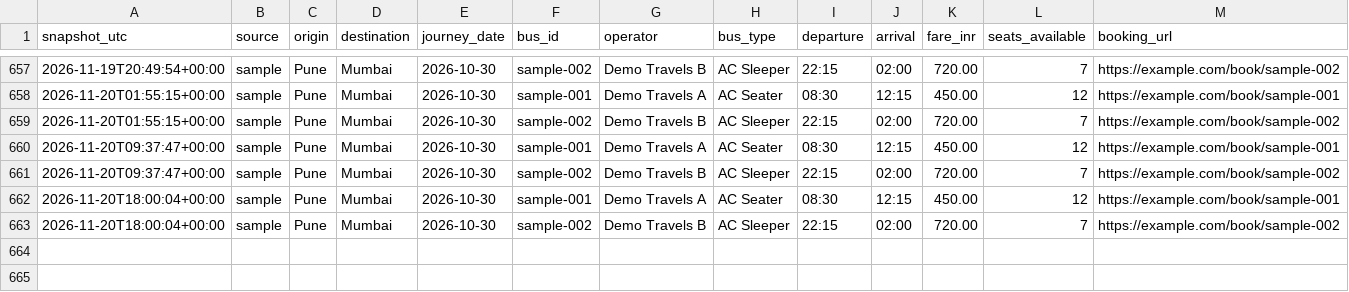
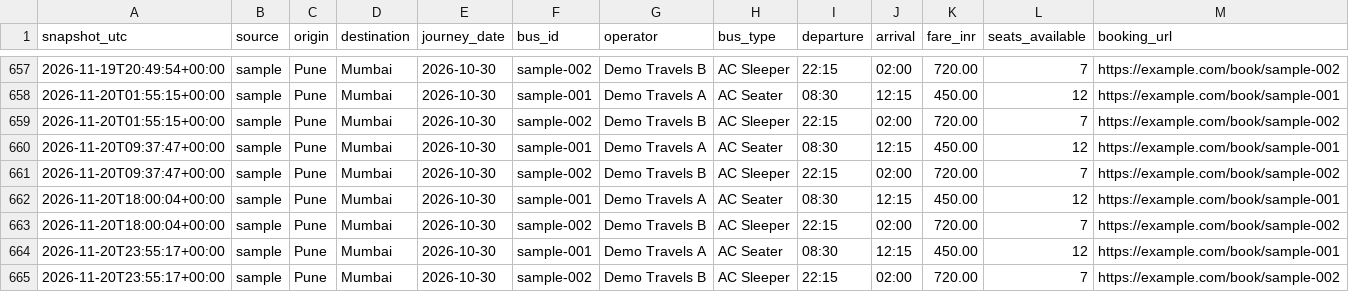
Before and after one commit to Tshubh1414/bus-fare-tracker, a CSV file: data/prices.csv, drawn as a sheet; only a part is shown, gaps mark what is left out.

```diff
--- a/data/prices.csv
+++ b/data/prices.csv
@@ -663 +663,3 @@ snapshot_utc,source,origin,destination,journey_date,bus_id,operator,bus_type,dep
 2026-11-20T18:00:04+00:00,sample,Pune,Mumbai,2026-10-30,sample-002,Demo Travels B,AC Sleeper,22:15,02:00,720.00,7,https://example.com/book/sample-002
+2026-11-20T23:55:17+00:00,sample,Pune,Mumbai,2026-10-30,sample-001,Demo Travels A,AC Seater,08:30,12:15,450.00,12,https://example.com/book/sample-001
+2026-11-20T23:55:17+00:00,sample,Pune,Mumbai,2026-10-30,sample-002,Demo Travels B,AC Sleeper,22:15,02:00,720.00,7,https://example.com/book/sample-002
```
Also changed, not shown: 1 other file.
